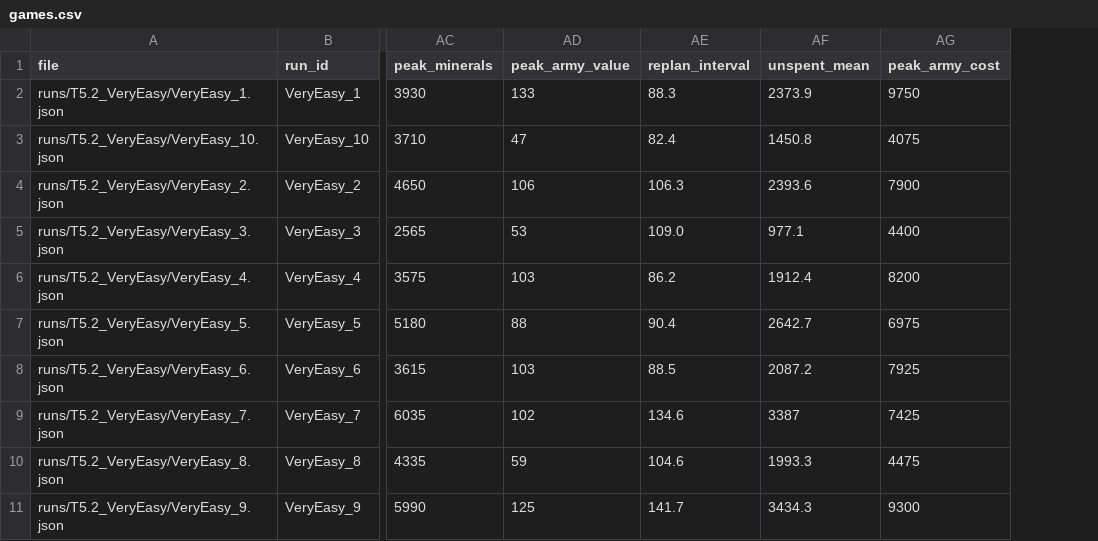
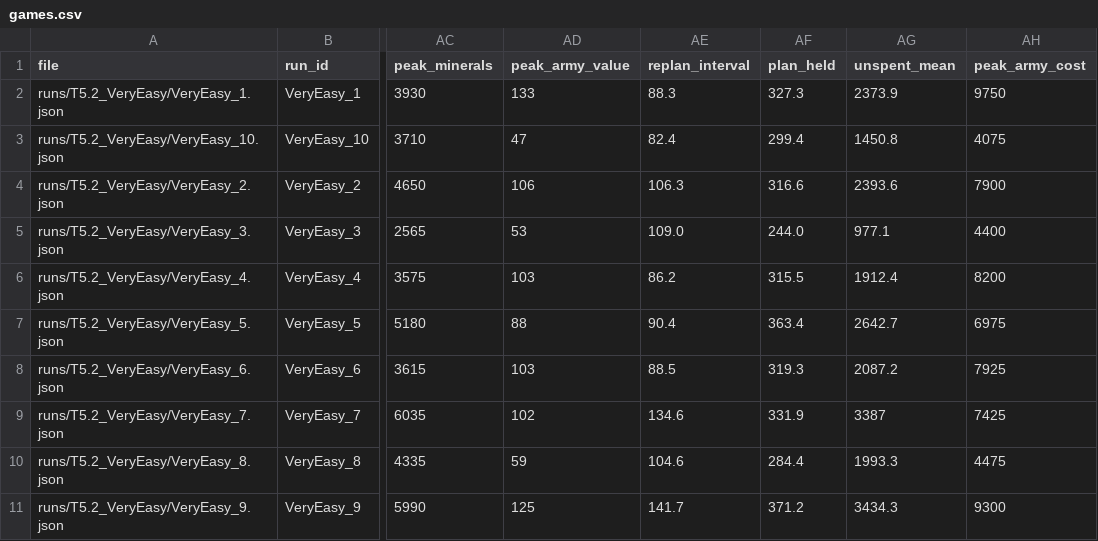
Before and after one commit to Dasha0205/sc2-planning-bot, a CSV file: runs/T5.2_VeryEasy/games.csv, drawn as a sheet; only a part is shown, gaps mark what is left out; the diff names each change by its address in the sheet, - before the commit and + after, or states it on an @@ line.

Commit message:
feature - T4.8 series, series re-aggregated with the fixed plan held

```diff
--- a/runs/T5.2_VeryEasy/games.csv
+++ b/runs/T5.2_VeryEasy/games.csv
+column AF (plan_held), rows 2-11: 327.3 | 299.4 | 316.6 | 244.0 | 315.5 | 363.4 | 319.3 | 331.9 | 284.4 | 371.2
```
Also changed, not shown: runs/T4.7_attack_precondition_veryeasy/games.csv, runs/T4.7_attack_precondition_veryeasy/summary.csv, 27 other files.
